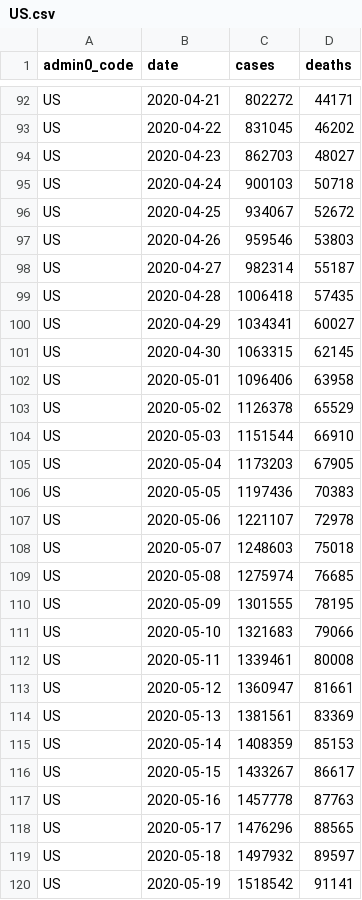
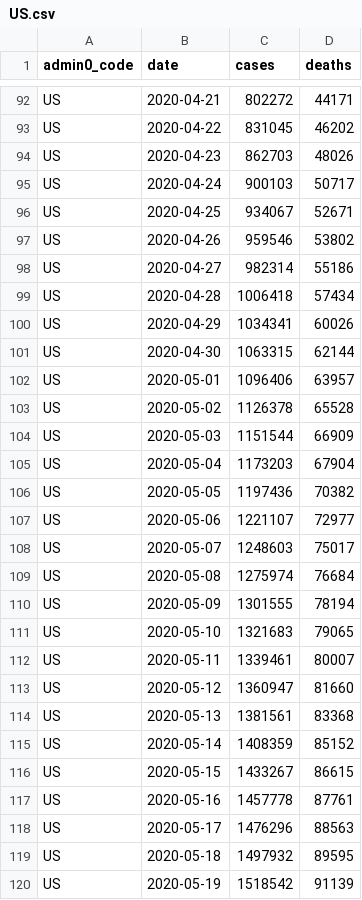
Before and after one commit to covid-open-data/xform-casecount-us-usafacts, a CSV file: output/admin0/US.csv, drawn as a sheet; only a part is shown, gaps mark what is left out; the diff covers the shown part only.

```diff
--- a/output/admin0/US.csv
+++ b/output/admin0/US.csv
@@ -93,28 +93,28 @@ US,2020-04-21,802272,44171
 US,2020-04-22,831045,46202
-US,2020-04-23,862703,48027
-US,2020-04-24,900103,50718
-US,2020-04-25,934067,52672
-US,2020-04-26,959546,53803
-US,2020-04-27,982314,55187
-US,2020-04-28,1006418,57435
-US,2020-04-29,1034341,60027
-US,2020-04-30,1063315,62145
-US,2020-05-01,1096406,63958
-US,2020-05-02,1126378,65529
-US,2020-05-03,1151544,66910
-US,2020-05-04,1173203,67905
-US,2020-05-05,1197436,70383
-US,2020-05-06,1221107,72978
-US,2020-05-07,1248603,75018
-US,2020-05-08,1275974,76685
-US,2020-05-09,1301555,78195
-US,2020-05-10,1321683,79066
-US,2020-05-11,1339461,80008
-US,2020-05-12,1360947,81661
-US,2020-05-13,1381561,83369
-US,2020-05-14,1408359,85153
-US,2020-05-15,1433267,86617
-US,2020-05-16,1457778,87763
-US,2020-05-17,1476296,88565
-US,2020-05-18,1497932,89597
-US,2020-05-19,1518542,91141
+US,2020-04-23,862703,48026
+US,2020-04-24,900103,50717
+US,2020-04-25,934067,52671
+US,2020-04-26,959546,53802
+US,2020-04-27,982314,55186
+US,2020-04-28,1006418,57434
+US,2020-04-29,1034341,60026
+US,2020-04-30,1063315,62144
+US,2020-05-01,1096406,63957
+US,2020-05-02,1126378,65528
+US,2020-05-03,1151544,66909
+US,2020-05-04,1173203,67904
+US,2020-05-05,1197436,70382
+US,2020-05-06,1221107,72977
+US,2020-05-07,1248603,75017
+US,2020-05-08,1275974,76684
+US,2020-05-09,1301555,78194
+US,2020-05-10,1321683,79065
+US,2020-05-11,1339461,80007
+US,2020-05-12,1360947,81660
+US,2020-05-13,1381561,83368
+US,2020-05-14,1408359,85152
+US,2020-05-15,1433267,86615
+US,2020-05-16,1457778,87761
+US,2020-05-17,1476296,88563
+US,2020-05-18,1497932,89595
+US,2020-05-19,1518542,91139
```
Also changed, not shown: 1 added row and 53 edited cells elsewhere in this file, output/admin1/US.csv.
